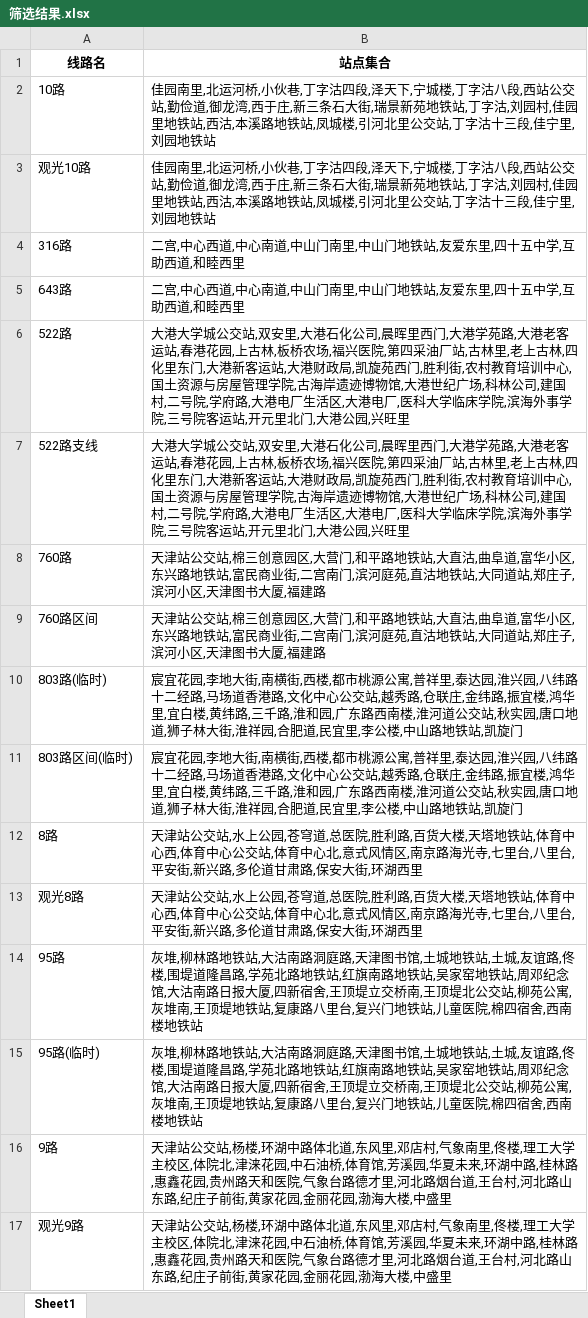
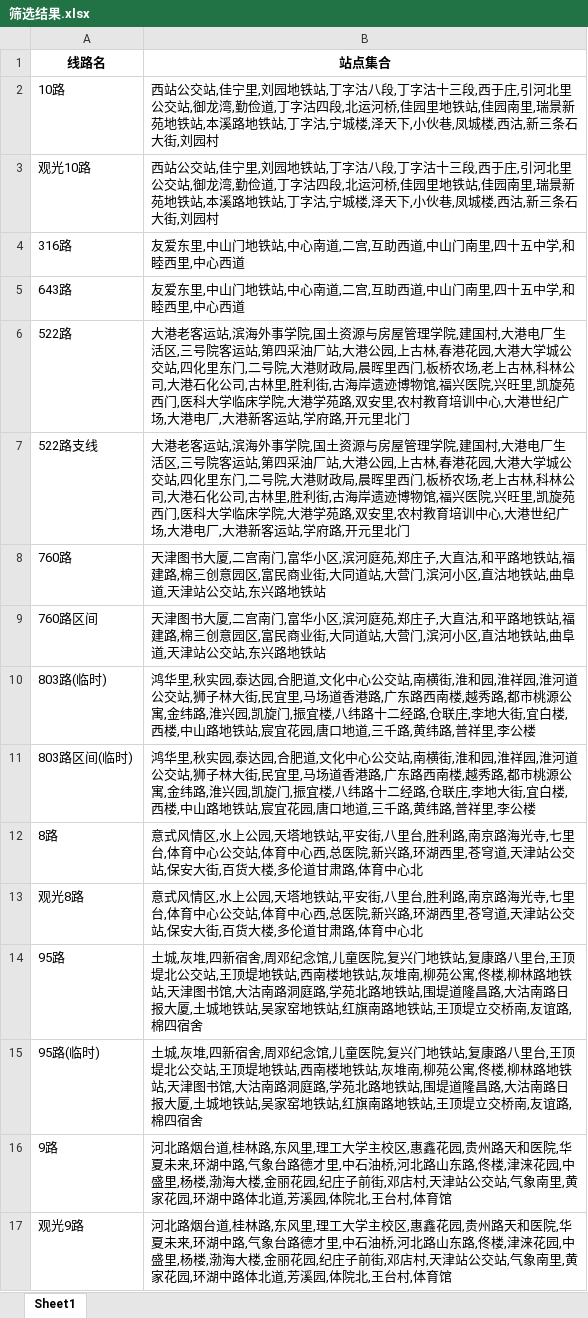
Before and after one commit to 7kEnoLd/GetBusStop, an Excel workbook: 筛选结果.xlsx, sheet Sheet1, drawn as a sheet; values as stored, in another font and other column widths than the file's, no borders; the diff names each change by its address in the sheet, - before the commit and + after, or states it on an @@ line.

```diff
--- a/筛选结果.xlsx (sheet Sheet1)
+++ b/筛选结果.xlsx (sheet Sheet1)
-B2:B3 (站点集合): 佳园南里,北运河桥,小伙巷,丁字沽四段,泽天下,宁城楼,丁字沽八段,西站公交站,勤俭道,御龙湾,西于庄,新三条石大街,瑞景新苑地铁站,丁字沽,刘园村,佳园里地铁站,西沽,本溪路地铁站,凤城楼,引河北里公交站,丁字沽十三段,佳宁里,刘园地铁站
+B2:B3 (站点集合): 西站公交站,佳宁里,刘园地铁站,丁字沽八段,丁字沽十三段,西于庄,引河北里公交站,御龙湾,勤俭道,丁字沽四段,北运河桥,佳园里地铁站,佳园南里,瑞景新苑地铁站,本溪路地铁站,丁字沽,宁城楼,泽天下,小伙巷,凤城楼,西沽,新三条石大街,刘园村
-B4:B5 (站点集合): 二宫,中心西道,中心南道,中山门南里,中山门地铁站,友爱东里,四十五中学,互助西道,和睦西里
+B4:B5 (站点集合): 友爱东里,中山门地铁站,中心南道,二宫,互助西道,中山门南里,四十五中学,和睦西里,中心西道
-B6:B7 (站点集合): 大港大学城公交站,双安里,大港石化公司,晨晖里西门,大港学苑路,大港老客运站,春港花园,上古林,板桥农场,福兴医院,第四采油厂站,古林里,老上古林,四化里东门,大港新客运站,大港财政局,凯旋苑西门,胜利街,农村教育培训中心,国土资源与房屋管理学院,古海岸遗迹博物馆,大港世纪广场,科林公司,建国村,二号院,学府路,大港电厂生活区,大港电厂,医科大学临床学院,滨海外事学院,三号院客运站,开元里北门,大港公园,兴旺里
+B6:B7 (站点集合): 大港老客运站,滨海外事学院,国土资源与房屋管理学院,建国村,大港电厂生活区,三号院客运站,第四采油厂站,大港公园,上古林,春港花园,大港大学城公交站,四化里东门,二号院,大港财政局,晨晖里西门,板桥农场,老上古林,科林公司,大港石化公司,古林里,胜利街,古海岸遗迹博物馆,福兴医院,兴旺里,凯旋苑西门,医科大学临床学院,大港学苑路,双安里,农村教育培训中心,大港世纪广场,大港电厂,大港新客运站,学府路,开元里北门
-B8:B9 (站点集合): 天津站公交站,棉三创意园区,大营门,和平路地铁站,大直沽,曲阜道,富华小区,东兴路地铁站,富民商业街,二宫南门,滨河庭苑,直沽地铁站,大同道站,郑庄子,滨河小区,天津图书大厦,福建路
+B8:B9 (站点集合): 天津图书大厦,二宫南门,富华小区,滨河庭苑,郑庄子,大直沽,和平路地铁站,福建路,棉三创意园区,富民商业街,大同道站,大营门,滨河小区,直沽地铁站,曲阜道,天津站公交站,东兴路地铁站
-B10:B11 (站点集合): 宸宜花园,李地大街,南横街,西楼,都市桃源公寓,普祥里,泰达园,淮兴园,八纬路十二经路,马场道香港路,文化中心公交站,越秀路,仓联庄,金纬路,振宜楼,鸿华里,宜白楼,黄纬路,三千路,淮和园,广东路西南楼,淮河道公交站,秋实园,唐口地道,狮子林大街,淮祥园,合肥道,民宜里,李公楼,中山路地铁站,凯旋门
+B10:B11 (站点集合): 鸿华里,秋实园,泰达园,合肥道,文化中心公交站,南横街,淮和园,淮祥园,淮河道公交站,狮子林大街,民宜里,马场道香港路,广东路西南楼,越秀路,都市桃源公寓,金纬路,淮兴园,凯旋门,振宜楼,八纬路十二经路,仓联庄,李地大街,宜白楼,西楼,中山路地铁站,宸宜花园,唐口地道,三千路,黄纬路,普祥里,李公楼
-B12:B13 (站点集合): 天津站公交站,水上公园,苍穹道,总医院,胜利路,百货大楼,天塔地铁站,体育中心西,体育中心公交站,体育中心北,意式风情区,南京路海光寺,七里台,八里台,平安街,新兴路,多伦道甘肃路,保安大街,环湖西里
+B12:B13 (站点集合): 意式风情区,水上公园,天塔地铁站,平安街,八里台,胜利路,南京路海光寺,七里台,体育中心公交站,体育中心西,总医院,新兴路,环湖西里,苍穹道,天津站公交站,保安大街,百货大楼,多伦道甘肃路,体育中心北
-B14:B15 (站点集合): 灰堆,柳林路地铁站,大沽南路洞庭路,天津图书馆,土城地铁站,土城,友谊路,佟楼,围堤道隆昌路,学苑北路地铁站,红旗南路地铁站,吴家窑地铁站,周邓纪念馆,大沽南路日报大厦,四新宿舍,王顶堤立交桥南,王顶堤北公交站,柳苑公寓,灰堆南,王顶堤地铁站,复康路八里台,复兴门地铁站,儿童医院,棉四宿舍,西南楼地铁站
+B14:B15 (站点集合): 土城,灰堆,四新宿舍,周邓纪念馆,儿童医院,复兴门地铁站,复康路八里台,王顶堤北公交站,王顶堤地铁站,西南楼地铁站,灰堆南,柳苑公寓,佟楼,柳林路地铁站,天津图书馆,大沽南路洞庭路,学苑北路地铁站,围堤道隆昌路,大沽南路日报大厦,土城地铁站,吴家窑地铁站,红旗南路地铁站,王顶堤立交桥南,友谊路,棉四宿舍
-B16:B17 (站点集合): 天津站公交站,杨楼,环湖中路体北道,东风里,邓店村,气象南里,佟楼,理工大学主校区,体院北,津涞花园,中石油桥,体育馆,芳溪园,华夏未来,环湖中路,桂林路,惠鑫花园,贵州路天和医院,气象台路德才里,河北路烟台道,王台村,河北路山东路,纪庄子前街,黄家花园,金丽花园,渤海大楼,中盛里
+B16:B17 (站点集合): 河北路烟台道,桂林路,东风里,理工大学主校区,惠鑫花园,贵州路天和医院,华夏未来,环湖中路,气象台路德才里,中石油桥,河北路山东路,佟楼,津涞花园,中盛里,杨楼,渤海大楼,金丽花园,纪庄子前街,邓店村,天津站公交站,气象南里,黄家花园,环湖中路体北道,芳溪园,体院北,王台村,体育馆
```
Also changed, not shown: 5 other files.
